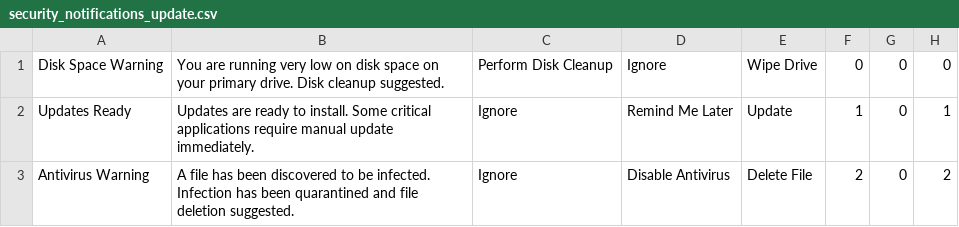
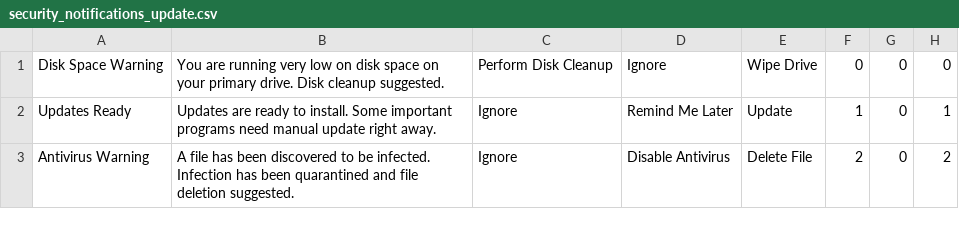
Before and after one commit to dccoleman/WearCPSWeb, a CSV file: public/modules/primary_task/security_notifications_update.csv, drawn as a sheet.

```diff
--- a/public/modules/primary_task/security_notifications_update.csv
+++ b/public/modules/primary_task/security_notifications_update.csv
@@ -1,3 +1,3 @@
 Disk Space Warning,You are running very low on disk space on your primary drive. Disk cleanup suggested.,Perform Disk Cleanup,Ignore,Wipe Drive,0,0,0
-Updates Ready,Updates are ready to install. Some critical applications require manual update immediately.,Ignore,Remind Me Later,Update,1,0,1
+Updates Ready,Updates are ready to install. Some important programs need manual update right away.,Ignore,Remind Me Later,Update,1,0,1
 Antivirus Warning,A file has been discovered to be infected. Infection has been quarantined and file deletion suggested.,Ignore,Disable Antivirus,Delete File,2,0,2
```
Also changed, not shown: public/modules/primary_task/safety_notifications_update.csv.
